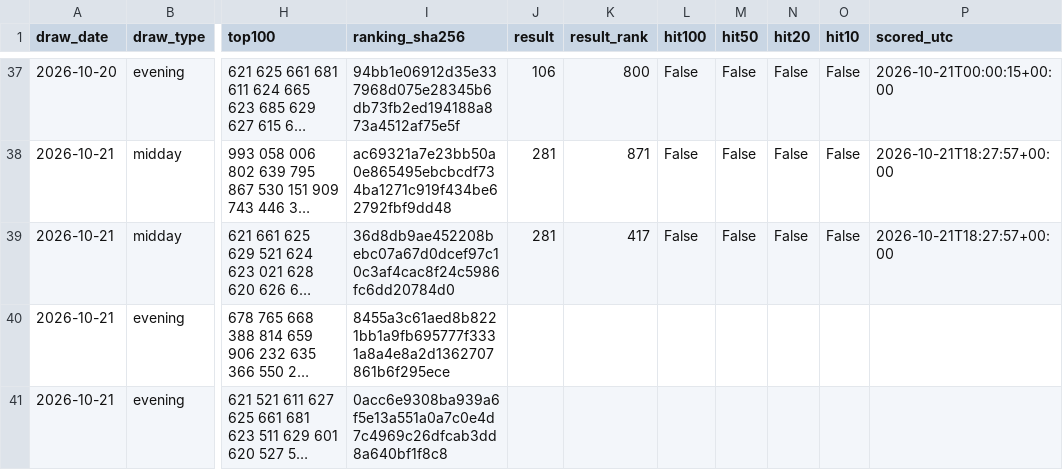
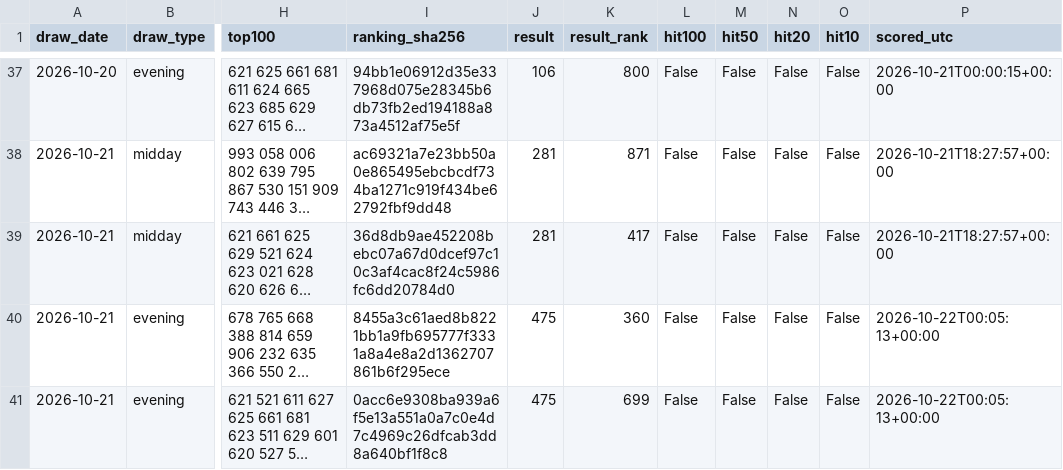
Before and after one commit to SRIIAKHILLESSH/streamlit_app, a CSV file: artifacts/automl1/live/predictions.csv, drawn as a sheet; only a part is shown, gaps mark what is left out; long unchanged cells end in …; the diff covers the shown part only; the diff names each change by its address in the sheet, - before the commit and + after, or states it on an @@ line.

```diff
--- a/artifacts/automl1/live/predictions.csv
+++ b/artifacts/automl1/live/predictions.csv
-J40:J41 (result): (empty)
+J40:J41 (result): 475
-K40 (result_rank): (empty)
+K40 (result_rank): 360
-L40:L41 (hit100): (empty)
+L40:L41 (hit100): False
-M40:M41 (hit50): (empty)
+M40:M41 (hit50): False
-N40:N41 (hit20): (empty)
+N40:N41 (hit20): False
-O40:O41 (hit10): (empty)
+O40:O41 (hit10): False
-P40:P41 (scored_utc): (empty)
+P40:P41 (scored_utc): 2026-10-22T00:05:13+00:00
-K41 (result_rank): (empty)
+K41 (result_rank): 699
```
Also changed, not shown: 2 added rows elsewhere in this file, artifacts/automl2/live/predictions.csv, artifacts/automl3/live/predictions.csv, 8 other files.
